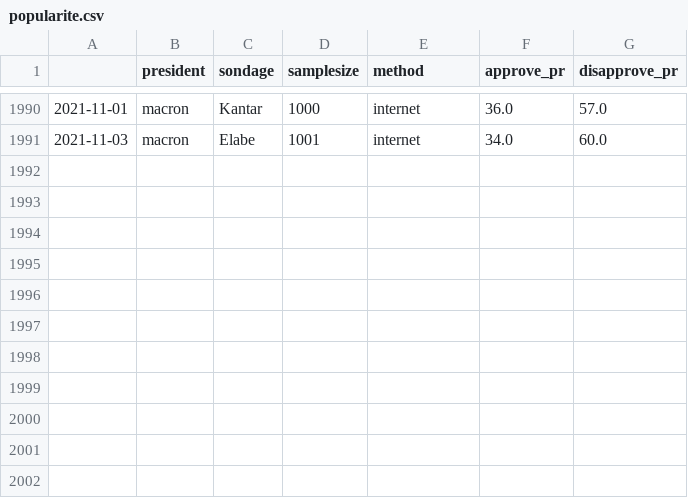
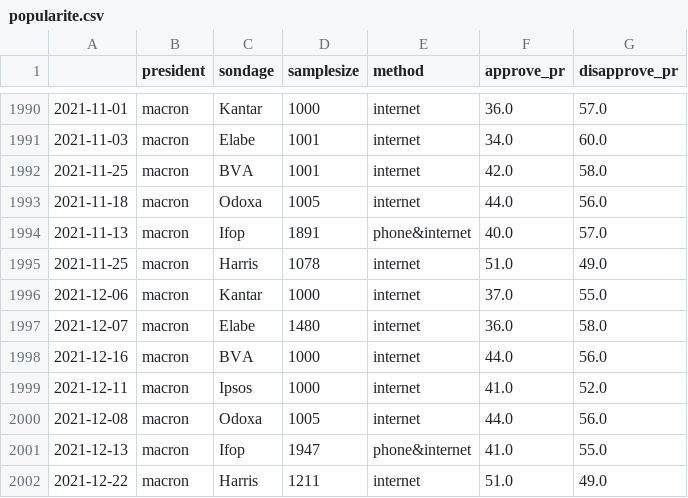
Before and after one commit to pollsposition/data, a CSV file: sondages/popularite.csv, drawn as a sheet; only a part is shown, gaps mark what is left out; the diff names each change by its address in the sheet, - before the commit and + after, or states it on an @@ line.

Commit message:
Ajouter sondages popularité Nov-Dec 2021

```diff
--- a/sondages/popularite.csv
+++ b/sondages/popularite.csv
+row 1992: 2021-11-25 | macron | BVA | 1001 | internet | 42.0 | 58.0
+row 1993: 2021-11-18 | macron | Odoxa | 1005 | internet | 44.0 | 56.0
+row 1994: 2021-11-13 | macron | Ifop | 1891 | phone&internet | 40.0 | 57.0
+row 1995: 2021-11-25 | macron | Harris | 1078 | internet | 51.0 | 49.0
+row 1996: 2021-12-06 | macron | Kantar | 1000 | internet | 37.0 | 55.0
+row 1997: 2021-12-07 | macron | Elabe | 1480 | internet | 36.0 | 58.0
+row 1998: 2021-12-16 | macron | BVA | 1000 | internet | 44.0 | 56.0
+row 1999: 2021-12-11 | macron | Ipsos | 1000 | internet | 41.0 | 52.0
+row 2000: 2021-12-08 | macron | Odoxa | 1005 | internet | 44.0 | 56.0
+row 2001: 2021-12-13 | macron | Ifop | 1947 | phone&internet | 41.0 | 55.0
+row 2002: 2021-12-22 | macron | Harris | 1211 | internet | 51.0 | 49.0
```
